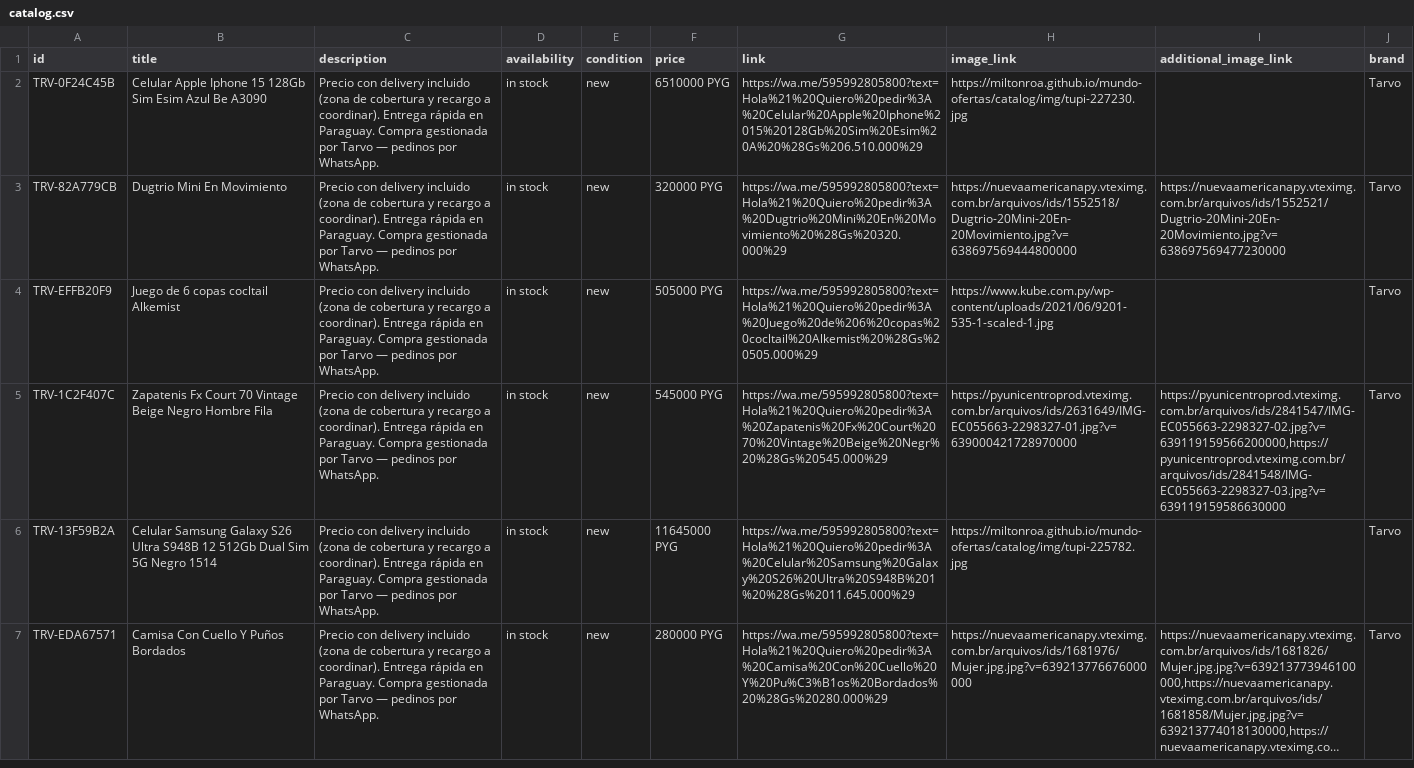
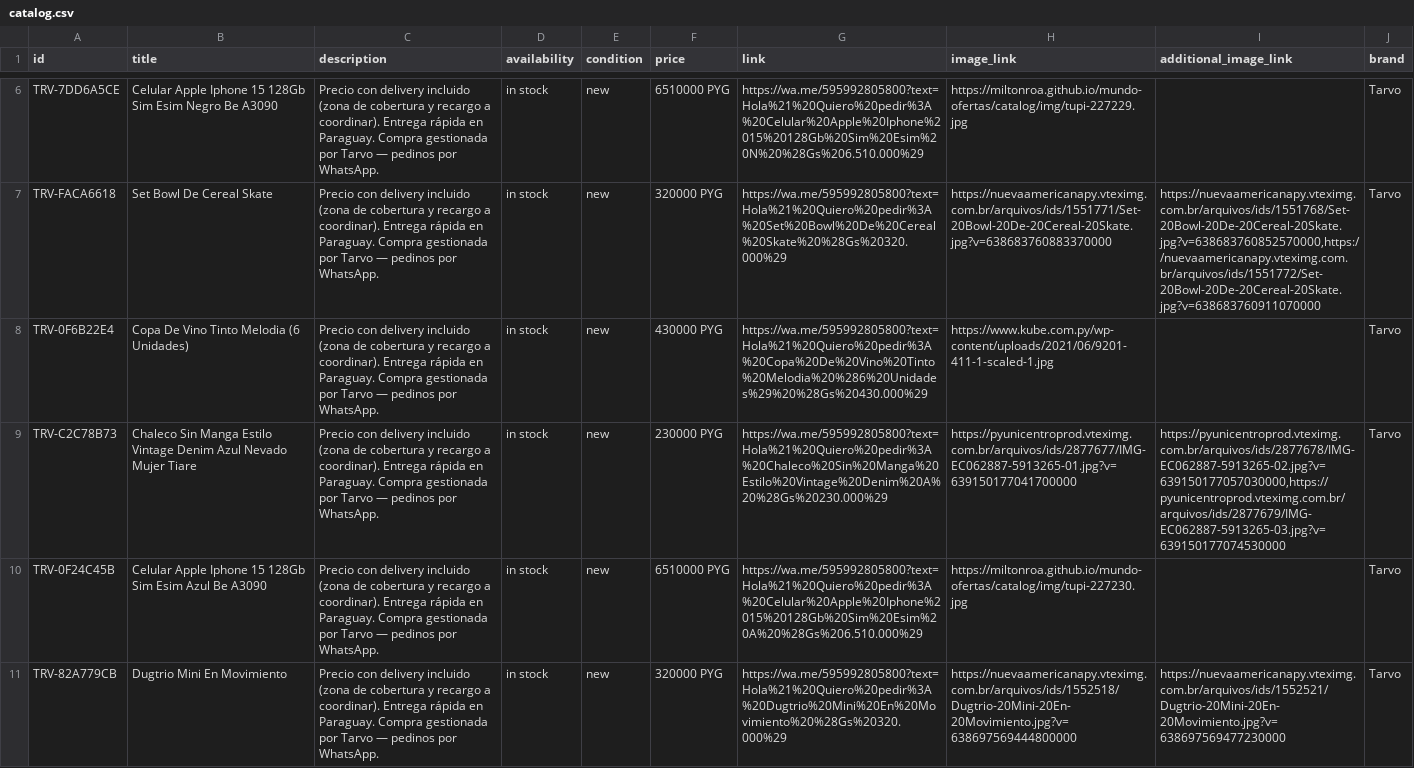
Before and after one commit to MiltonRoa/mundo-ofertas, a CSV file: catalog/catalog.csv, drawn as a sheet; only a part is shown, gaps mark what is left out; the shorter side is filled out with more unchanged rows; long unchanged cells end in …; the diff covers the shown part only; the diff names each change by its address in the sheet, - before the commit and + after, or states it on an @@ line.

Commit message:
catalogo: 586 productos

```diff
--- a/catalog/catalog.csv
+++ b/catalog/catalog.csv
+row 6: TRV-7DD6A5CE | Celular Apple Iphone 15 128Gb Sim Esim Negro Be A3090 | Precio con delivery incluido (zona de cobertura y recargo a coordinar). Entrega rápida en Paraguay. Compra gestionada por Tarvo — pedinos por WhatsApp. | in stock | new | 6510000 PYG | https://wa.me/595992805800?text=Hola%21%20Quiero%20pedir%3A%20Celular%20Apple%20Iphone%2015%20128Gb%20Sim%20Esim%20N%20%28Gs%206.510.000%29 | https://miltonroa.github.io/mundo-ofertas/catalog/img/tupi-227229.jpg |  | Tarvo
+row 7: TRV-FACA6618 | Set Bowl De Cereal Skate | Precio con delivery incluido (zona de cobertura y recargo a coordinar). Entrega rápida en Paraguay. Compra gestionada por Tarvo — pedinos por WhatsApp. | in stock | new | 320000 PYG | https://wa.me/595992805800?text=Hola%21%20Quiero%20pedir%3A%20Set%20Bowl%20De%20Cereal%20Skate%20%28Gs%20320.000%29 | https://nuevaamericanapy.vteximg.com.br/arquivos/ids/1551771/Set-20Bowl-20De-20Cereal-20Skate.jpg?v=638683760883370000 | https://nuevaamericanapy.vteximg.com.br/arquivos/ids/1551768/Set-20Bowl-20De-20Cereal-20Skate.jpg?v=638683760852570000,https://nuevaamericanapy.vteximg.com.br/arquivos/ids/1551772/Set-20Bowl-20De-20Cereal-20Skate.jpg?v=638683760911070000 | Tarvo
+row 8: TRV-0F6B22E4 | Copa De Vino Tinto Melodia (6 Unidades) | Precio con delivery incluido (zona de cobertura y recargo a coordinar). Entrega rápida en Paraguay. Compra gestionada por Tarvo — pedinos por WhatsApp. | in stock | new | 430000 PYG | https://wa.me/595992805800?text=Hola%21%20Quiero%20pedir%3A%20Copa%20De%20Vino%20Tinto%20Melodia%20%286%20Unidades%29%20%28Gs%20430.000%29 | https://www.kube.com.py/wp-content/uploads/2021/06/9201-411-1-scaled-1.jpg |  | Tarvo
+row 9: TRV-C2C78B73 | Chaleco Sin Manga Estilo Vintage Denim Azul Nevado Mujer Tiare | Precio con delivery incluido (zona de cobertura y recargo a coordinar). Entrega rápida en Paraguay. Compra gestionada por Tarvo — pedinos por WhatsApp. | in stock | new | 230000 PYG | https://wa.me/595992805800?text=Hola%21%20Quiero%20pedir%3A%20Chaleco%20Sin%20Manga%20Estilo%20Vintage%20Denim%20A%20%28Gs%20230.000%29 | https://pyunicentroprod.vteximg.com.br/arquivos/ids/2877677/IMG-EC062887-5913265-01.jpg?v=639150177041700000 | https://pyunicentroprod.vteximg.com.br/arquivos/ids/2877678/IMG-EC062887-5913265-02.jpg?v=639150177057030000,https://pyunicentroprod.vteximg.com.br/arquivos/ids/2877679/IMG-EC062887-5913265-03.jpg?v=639150177074530000 | Tarvo
```
Also changed, not shown: 4 added rows elsewhere in this file.
